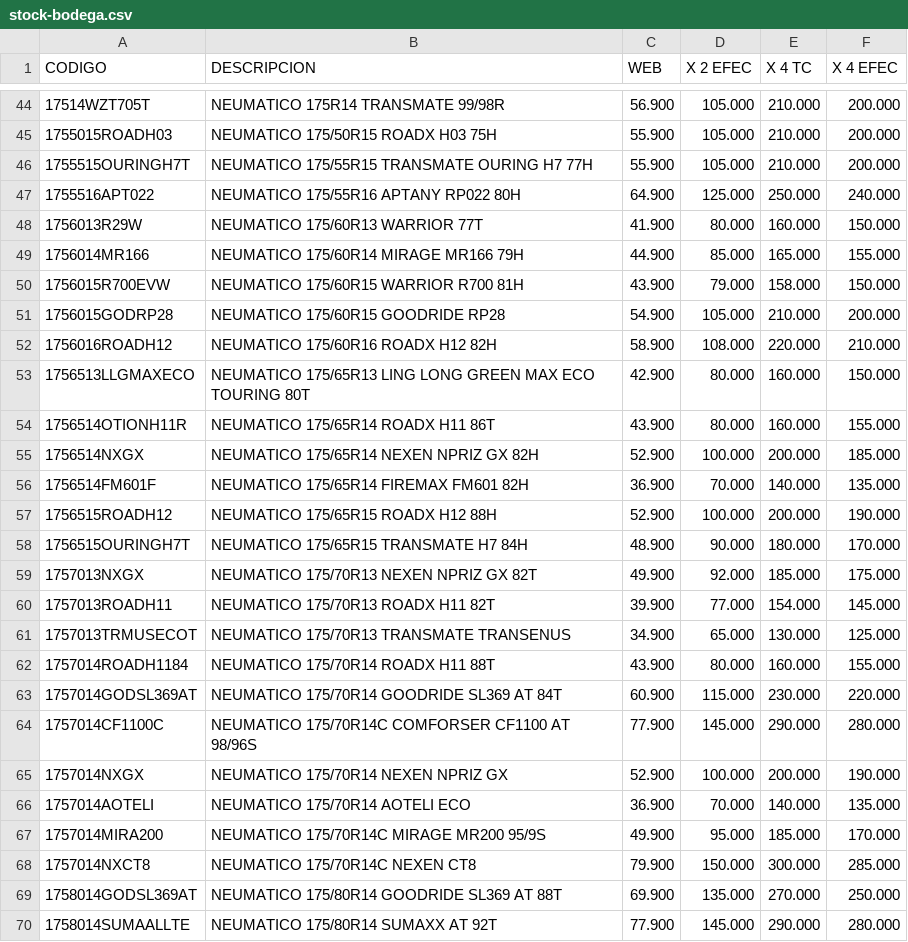
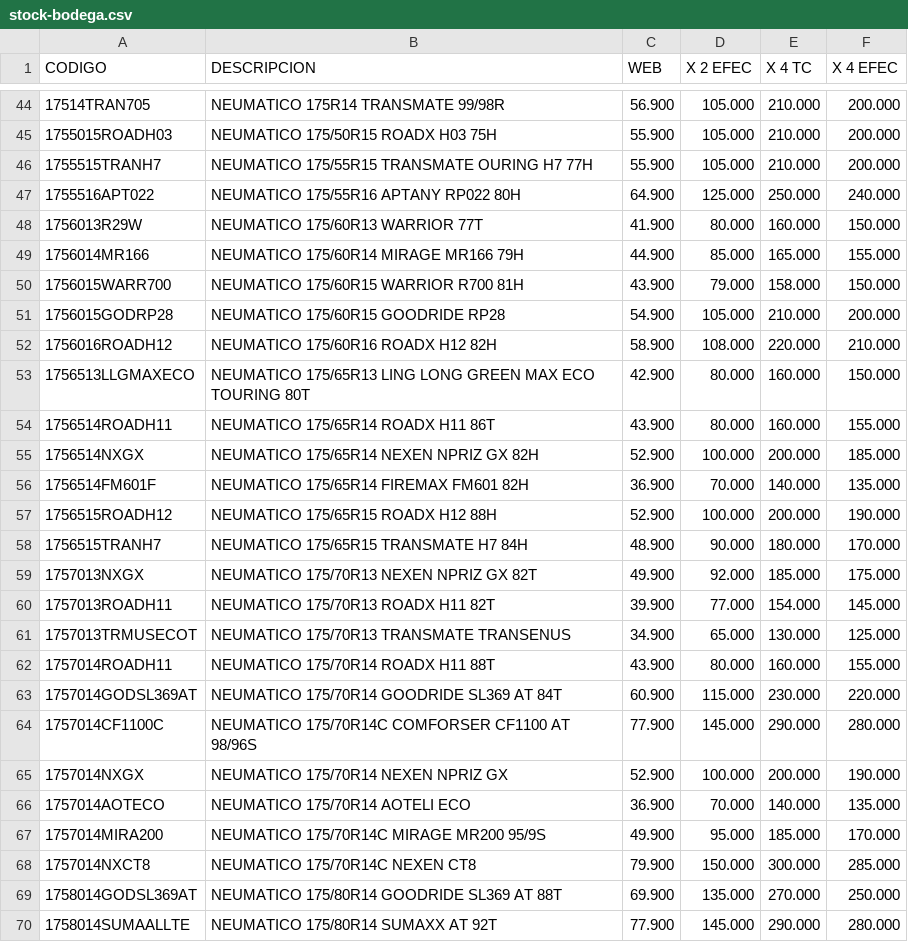
Before and after one commit to matijqs/SamcorTodoenUno, a CSV file: Webprecios/files/stock-bodega.csv, drawn as a sheet; only a part is shown, gaps mark what is left out; the diff covers the shown part only.

```diff
--- a/Webprecios/files/stock-bodega.csv
+++ b/Webprecios/files/stock-bodega.csv
@@ -44,4 +44,4 @@
-17514WZT705T;NEUMATICO 175R14 TRANSMATE 99/98R ;56.900;105.000;210.000;200.000
+17514TRAN705;NEUMATICO 175R14 TRANSMATE 99/98R ;56.900;105.000;210.000;200.000
 1755015ROADH03;NEUMATICO 175/50R15 ROADX H03 75H;55.900;105.000;210.000;200.000
-1755515OURINGH7T;NEUMATICO 175/55R15 TRANSMATE OURING H7 77H;55.900;105.000;210.000;200.000
+1755515TRANH7;NEUMATICO 175/55R15 TRANSMATE OURING H7 77H;55.900;105.000;210.000;200.000
 1755516APT022;NEUMATICO 175/55R16 APTANY RP022 80H;64.900;125.000;250.000;240.000
@@ -49,3 +49,3 @@
 1756014MR166;NEUMATICO 175/60R14 MIRAGE MR166 79H;44.900;85.000;165.000;155.000
-1756015R700EVW;NEUMATICO 175/60R15 WARRIOR R700 81H;43.900;79.000;158.000;150.000
+1756015WARR700;NEUMATICO 175/60R15 WARRIOR R700 81H;43.900;79.000;158.000;150.000
 1756015GODRP28;NEUMATICO 175/60R15 GOODRIDE RP28 ;54.900;105.000;210.000;200.000
@@ -53,3 +53,3 @@
 1756513LLGMAXECO;NEUMATICO 175/65R13 LING LONG GREEN MAX ECO TOURING 80T;42.900;80.000;160.000;150.000
-1756514OTIONH11R;NEUMATICO 175/65R14 ROADX H11 86T;43.900;80.000;160.000;155.000
+1756514ROADH11;NEUMATICO 175/65R14 ROADX H11 86T;43.900;80.000;160.000;155.000
 1756514NXGX;NEUMATICO 175/65R14 NEXEN NPRIZ GX 82H;52.900;100.000;200.000;185.000
@@ -57,3 +57,3 @@
 1756515ROADH12;NEUMATICO 175/65R15 ROADX H12 88H;52.900;100.000;200.000;190.000
-1756515OURINGH7T;NEUMATICO 175/65R15 TRANSMATE H7 84H;48.900;90.000;180.000;170.000
+1756515TRANH7;NEUMATICO 175/65R15 TRANSMATE H7 84H;48.900;90.000;180.000;170.000
 1757013NXGX;NEUMATICO 175/70R13 NEXEN NPRIZ GX 82T;49.900;92.000;185.000;175.000
@@ -61,3 +61,3 @@
 1757013TRMUSECOT;NEUMATICO 175/70R13 TRANSMATE TRANSENUS;34.900;65.000;130.000;125.000
-1757014ROADH1184;NEUMATICO 175/70R14 ROADX H11 88T;43.900;80.000;160.000;155.000
+1757014ROADH11;NEUMATICO 175/70R14 ROADX H11 88T;43.900;80.000;160.000;155.000
 1757014GODSL369AT;NEUMATICO 175/70R14 GOODRIDE SL369 AT 84T;60.900;115.000;230.000;220.000
@@ -65,3 +65,3 @@
 1757014NXGX;NEUMATICO 175/70R14 NEXEN NPRIZ GX;52.900;100.000;200.000;190.000
-1757014AOTELI;NEUMATICO 175/70R14 AOTELI ECO;36.900;70.000;140.000;135.000
+1757014AOTECO;NEUMATICO 175/70R14 AOTELI ECO;36.900;70.000;140.000;135.000
 1757014MIRA200;NEUMATICO 175/70R14C MIRAGE MR200 95/9S;49.900;95.000;185.000;170.000
```
Also changed, not shown: 114 edited cells elsewhere in this file.
